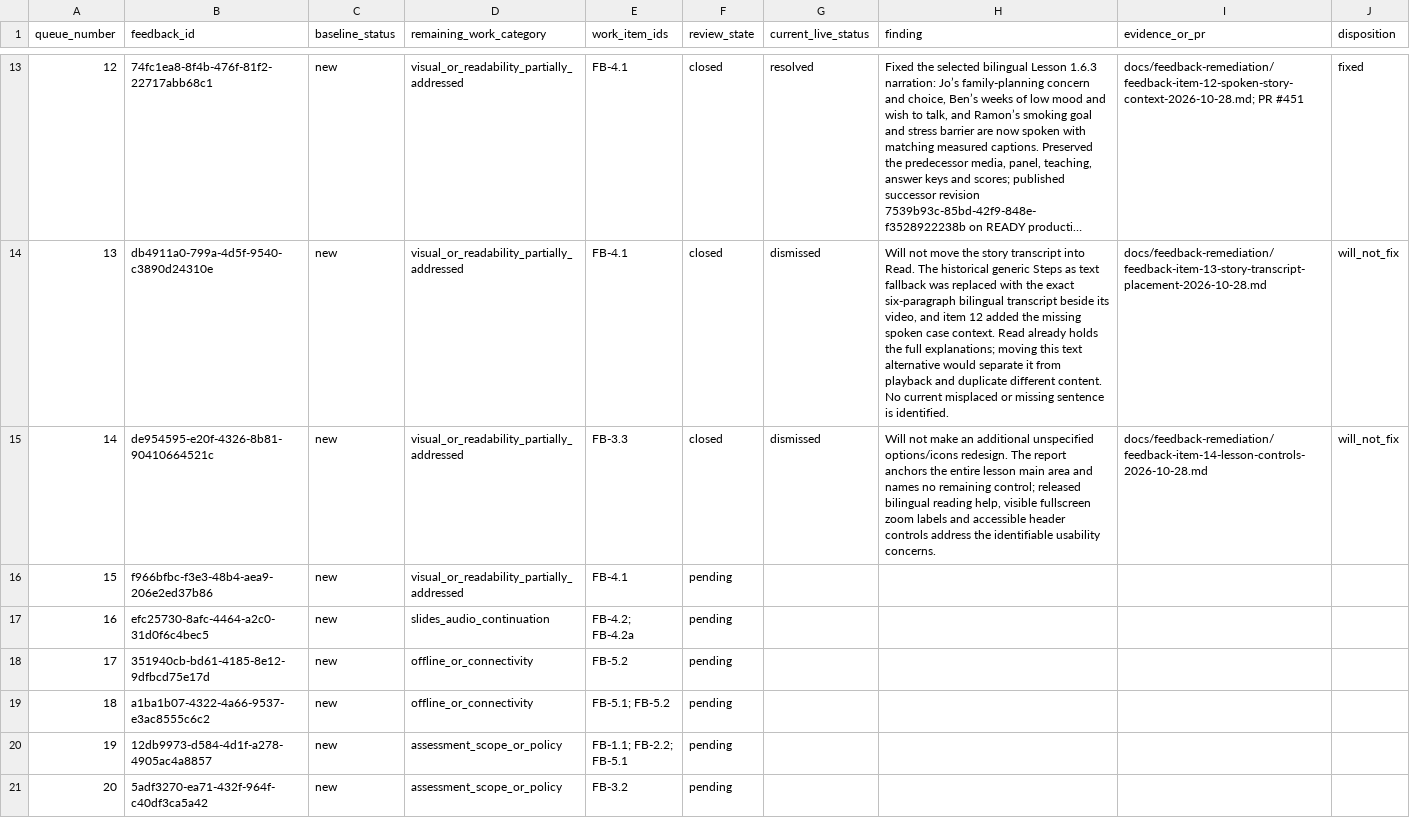
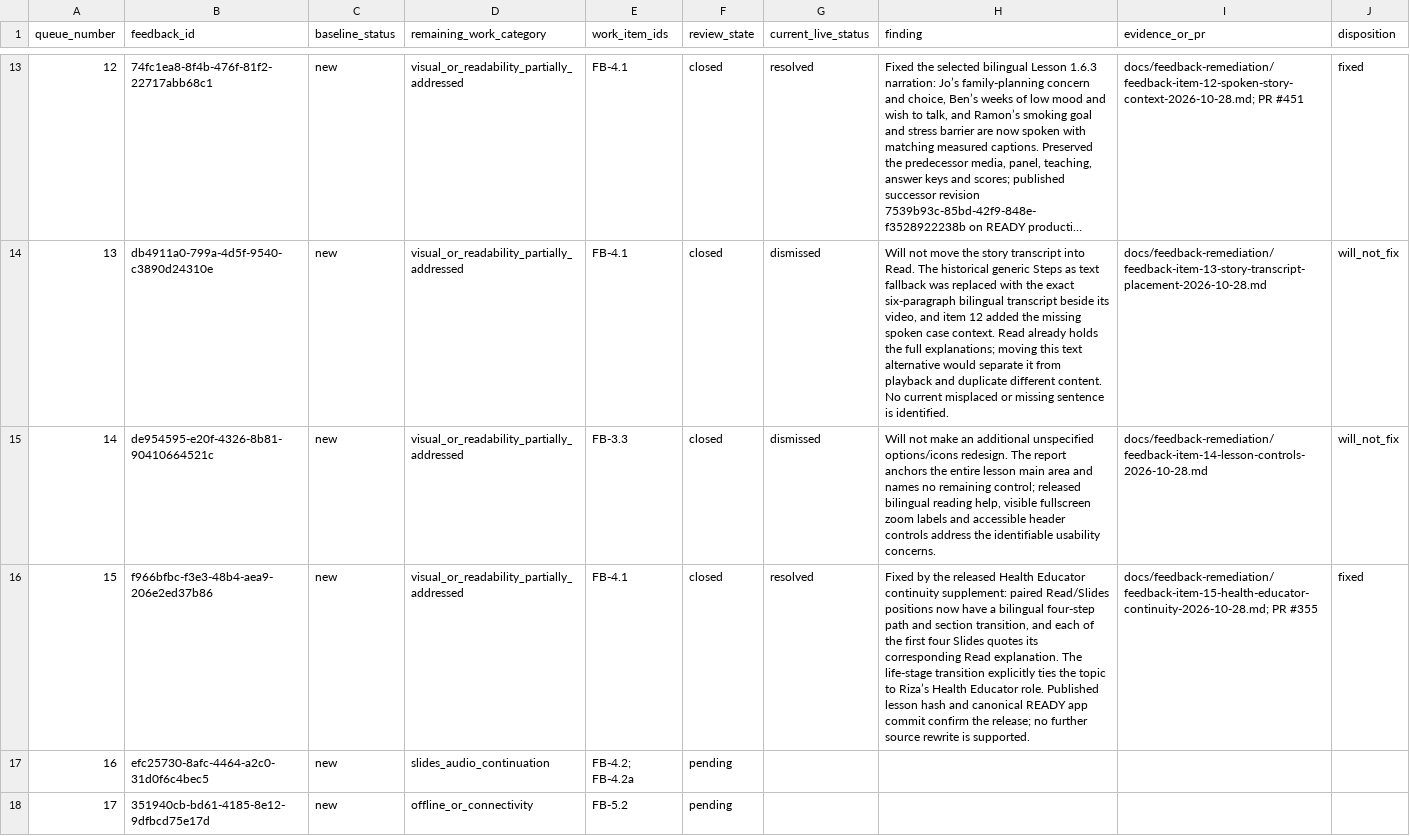
Before and after one commit to jongsky25/BHW-Connect-Phase-2, a CSV file: docs/feedback-remediation/feedback-item-queue-2026-10-28.csv, drawn as a sheet; only a part is shown, gaps mark what is left out; the shorter side is filled out with more unchanged rows; long unchanged cells end in …; the diff names each change by its address in the sheet, - before the commit and + after, or states it on an @@ line.

Commit message:
docs: close feedback item 15 after educator continuity release (#455)

```diff
--- a/docs/feedback-remediation/feedback-item-queue-2026-10-28.csv
+++ b/docs/feedback-remediation/feedback-item-queue-2026-10-28.csv
-F16 (review_state): pending
+F16 (review_state): closed
-G16 (current_live_status): (empty)
+G16 (current_live_status): resolved
-H16 (finding): (empty)
+H16 (finding): Fixed by the released Health Educator continuity supplement: paired Read/Slides positions now have a bilingual four-step path and section transition, and each of the first four Slides quotes its corresponding Read explanation. The life-stage transition explicitly ties the topic to Riza’s Health Educator role. Published lesson hash and canonical READY app commit confirm the release; no further source rewrite is supported.
-I16 (evidence_or_pr): (empty)
+I16 (evidence_or_pr): docs/feedback-remediation/feedback-item-15-health-educator-continuity-2026-10-28.md; PR #355
-J16 (disposition): (empty)
+J16 (disposition): fixed
```
Also changed, not shown: 2 other files.
